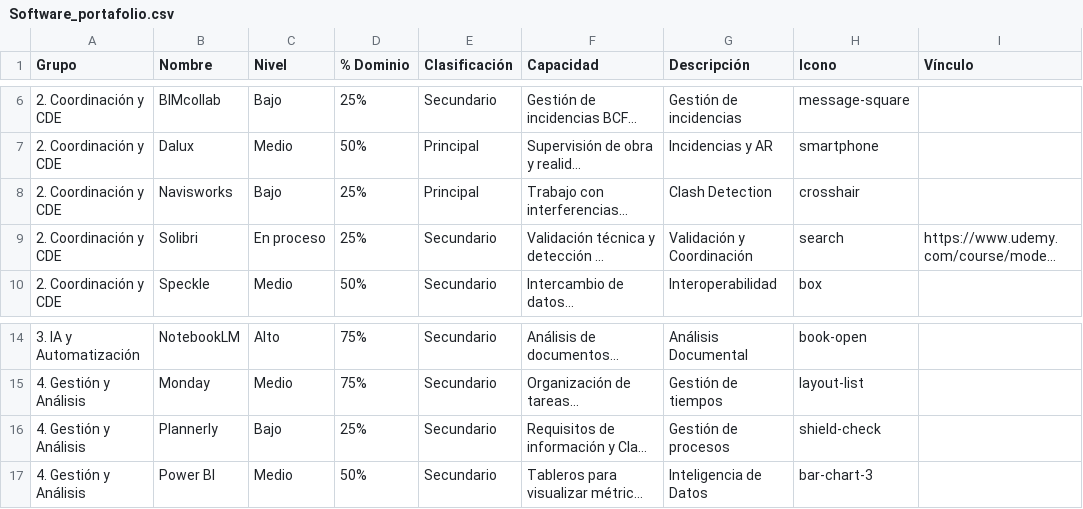
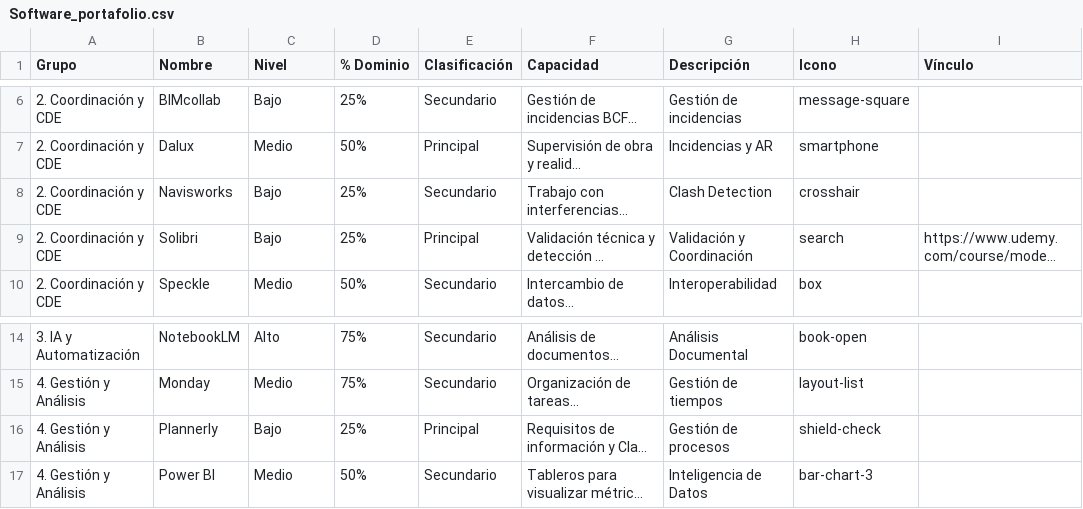
Before and after one commit to eduardoehr89-source/portafolio, a CSV file: Software_portafolio.csv, drawn as a sheet; only a part is shown, gaps mark what is left out; long unchanged cells end in …; the diff names each change by its address in the sheet, - before the commit and + after, or states it on an @@ line.

Commit message:
Add files via upload

```diff
--- a/Software_portafolio.csv
+++ b/Software_portafolio.csv
-E8 (Clasificación): Principal
+E8 (Clasificación): Secundario
-C9 (Nivel): En proceso
+C9 (Nivel): Bajo
-E9 (Clasificación): Secundario
+E9 (Clasificación): Principal
-E16 (Clasificación): Secundario
+E16 (Clasificación): Principal
```
